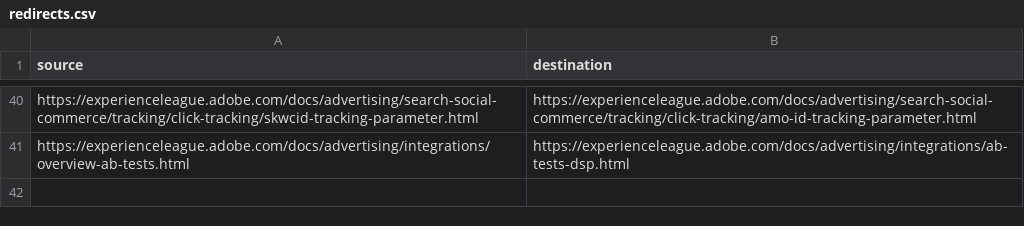
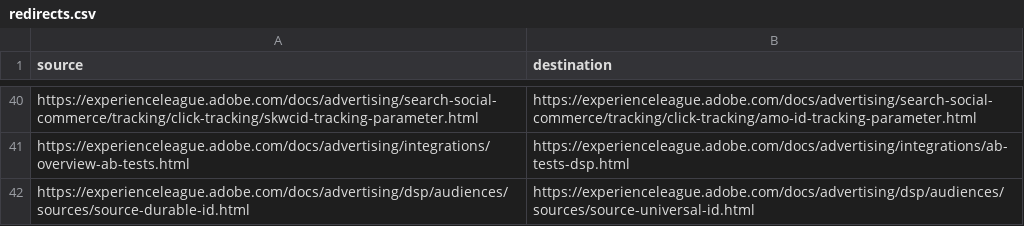
Before and after one commit to AdobeDocs/advertising.pt-BR, a CSV file: redirects.csv, drawn as a sheet; only a part is shown, gaps mark what is left out.

Commit message:
Sync non localizable files for core commit 6b2ed619b5f902207720b646693253244cd7b567

```diff
--- a/redirects.csv
+++ b/redirects.csv
@@ -41 +41,2 @@ https://experienceleague.adobe.com/docs/advertising/search-social-commerce/track
 https://experienceleague.adobe.com/docs/advertising/integrations/overview-ab-tests.html, https://experienceleague.adobe.com/docs/advertising/integrations/ab-tests-dsp.html
+https://experienceleague.adobe.com/docs/advertising/dsp/audiences/sources/source-durable-id.html, https://experienceleague.adobe.com/docs/advertising/dsp/audiences/sources/source-universal-id.html
```
